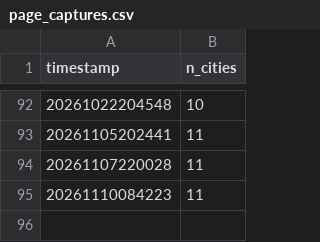
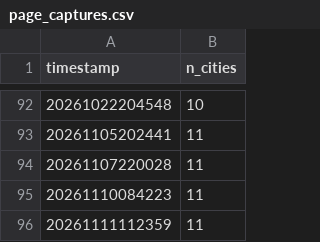
Before and after one commit to EwoutH/robotaxi_stats, a CSV file: areas/tesla/data/page_captures.csv, drawn as a sheet; only a part is shown, gaps mark what is left out.

```diff
--- a/areas/tesla/data/page_captures.csv
+++ b/areas/tesla/data/page_captures.csv
@@ -95 +95,2 @@ timestamp,n_cities
 20261110084223,11
+20261111112359,11
```
Also changed, not shown: areas/tesla/data/page_cities.csv.
